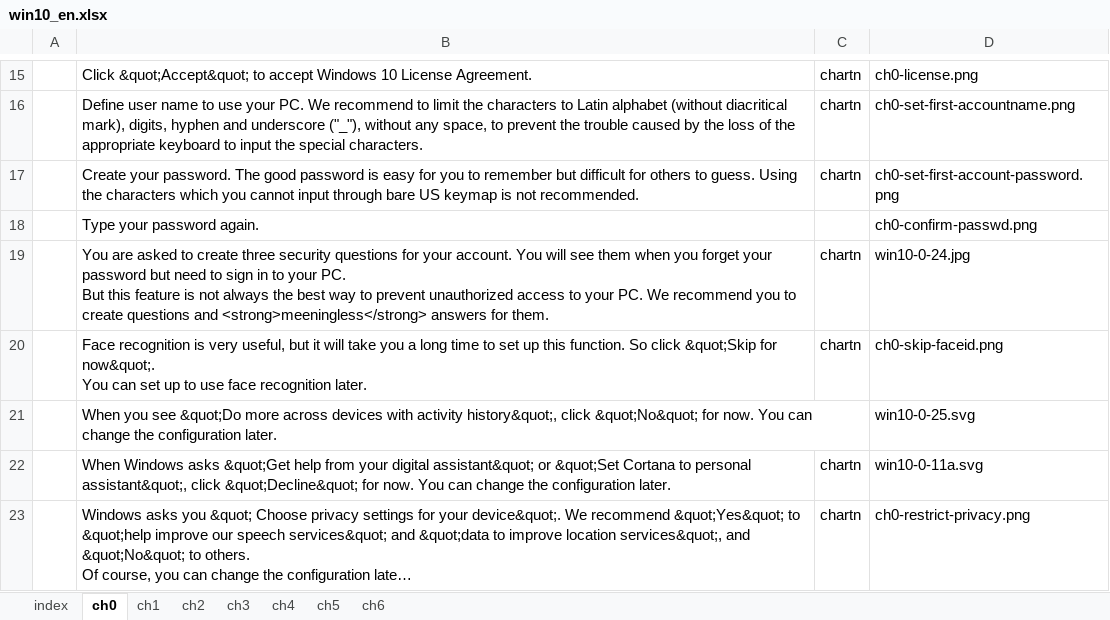
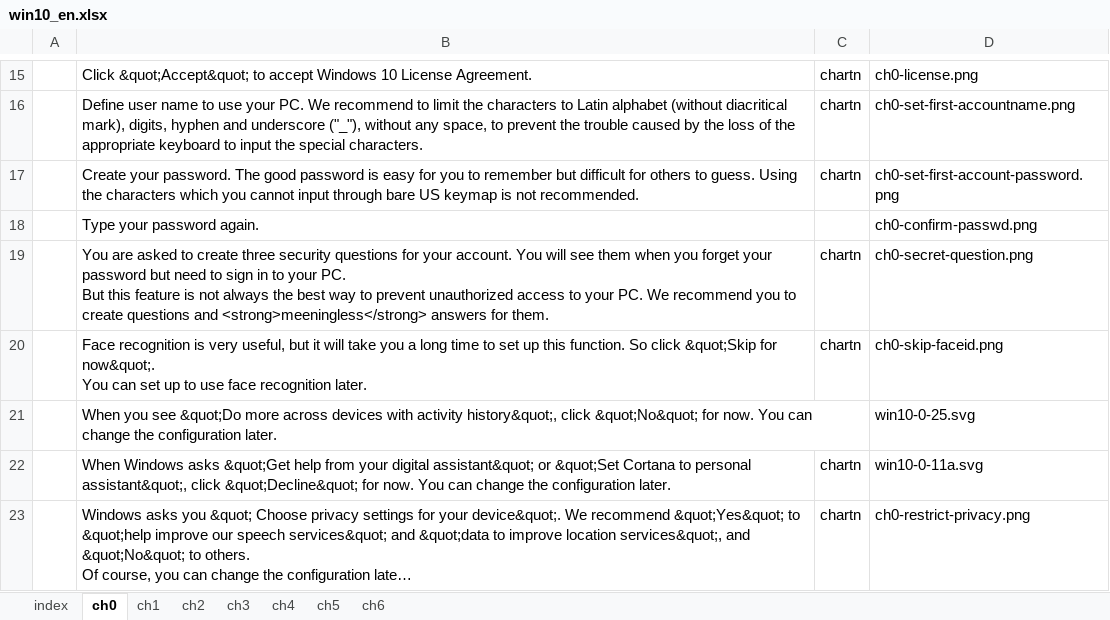
Before and after one commit to gnutar/fresta, an Excel workbook: win10_en.xlsx, sheet ch0, drawn as a sheet; only a part is shown, gaps mark what is left out; long unchanged cells end in …; values as stored, in another font and other column widths than the file's, no borders; the diff names each change by its address in the sheet, - before the commit and + after, or states it on an @@ line.

```diff
--- a/win10_en.xlsx (sheet ch0)
+++ b/win10_en.xlsx (sheet ch0)
-D19: win10-0-24.jpg
+D19: ch0-secret-question.png
```
Also changed, not shown: 1 other file.
